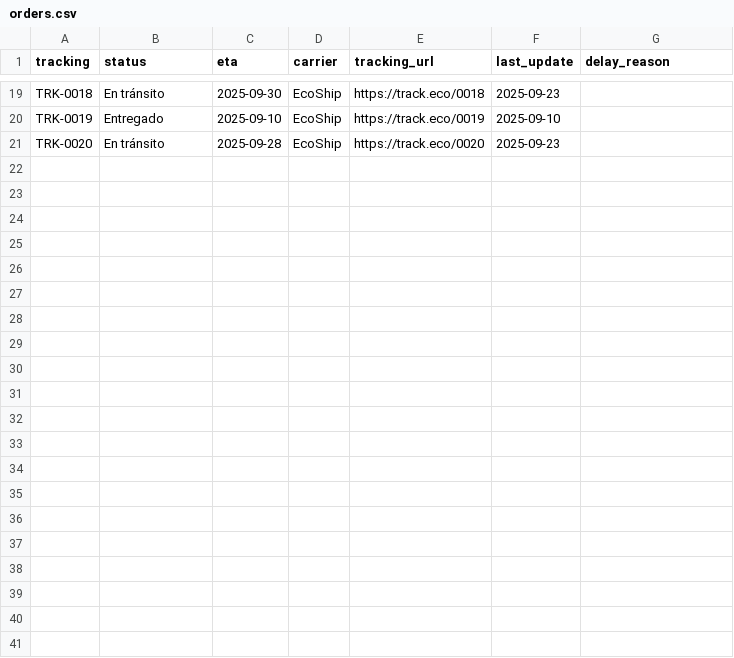
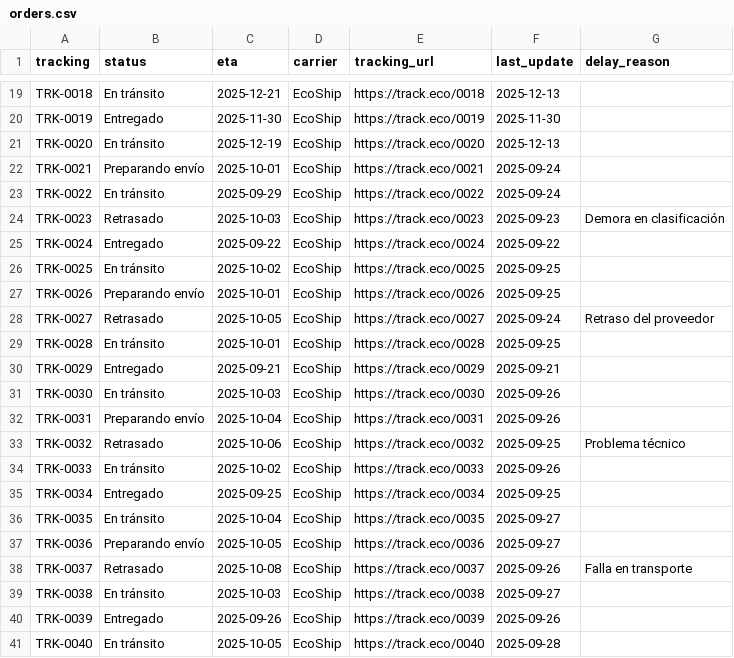
Before and after one commit to darwinl-06/final_lab_ia_agent, a CSV file: data/orders.csv, drawn as a sheet; only a part is shown, gaps mark what is left out; the diff covers the shown part only; the diff names each change by its address in the sheet, - before the commit and + after, or states it on an @@ line.

```diff
--- a/data/orders.csv
+++ b/data/orders.csv
-C19 (eta): 2025-09-30
+C19 (eta): 2025-12-21
-F19 (last_update): 2025-09-23
+F19 (last_update): 2025-12-13
-C20 (eta): 2025-09-10
+C20 (eta): 2025-11-30
-F20 (last_update): 2025-09-10
+F20 (last_update): 2025-11-30
-C21 (eta): 2025-09-28
+C21 (eta): 2025-12-19
-F21 (last_update): 2025-09-23
+F21 (last_update): 2025-12-13
+row 22: TRK-0021 | Preparando envío | 2025-10-01 | EcoShip | https://track.eco/0021 | 2025-09-24
+row 23: TRK-0022 | En tránsito | 2025-09-29 | EcoShip | https://track.eco/0022 | 2025-09-24
+row 24: TRK-0023 | Retrasado | 2025-10-03 | EcoShip | https://track.eco/0023 | 2025-09-23 | Demora en clasificación
+row 25: TRK-0024 | Entregado | 2025-09-22 | EcoShip | https://track.eco/0024 | 2025-09-22
+row 26: TRK-0025 | En tránsito | 2025-10-02 | EcoShip | https://track.eco/0025 | 2025-09-25
+row 27: TRK-0026 | Preparando envío | 2025-10-01 | EcoShip | https://track.eco/0026 | 2025-09-25
+row 28: TRK-0027 | Retrasado | 2025-10-05 | EcoShip | https://track.eco/0027 | 2025-09-24 | Retraso del proveedor
+row 29: TRK-0028 | En tránsito | 2025-10-01 | EcoShip | https://track.eco/0028 | 2025-09-25
+row 30: TRK-0029 | Entregado | 2025-09-21 | EcoShip | https://track.eco/0029 | 2025-09-21
+row 31: TRK-0030 | En tránsito | 2025-10-03 | EcoShip | https://track.eco/0030 | 2025-09-26
+row 32: TRK-0031 | Preparando envío | 2025-10-04 | EcoShip | https://track.eco/0031 | 2025-09-26
+row 33: TRK-0032 | Retrasado | 2025-10-06 | EcoShip | https://track.eco/0032 | 2025-09-25 | Problema técnico
+row 34: TRK-0033 | En tránsito | 2025-10-02 | EcoShip | https://track.eco/0033 | 2025-09-26
+row 35: TRK-0034 | Entregado | 2025-09-25 | EcoShip | https://track.eco/0034 | 2025-09-25
+row 36: TRK-0035 | En tránsito | 2025-10-04 | EcoShip | https://track.eco/0035 | 2025-09-27
+row 37: TRK-0036 | Preparando envío | 2025-10-05 | EcoShip | https://track.eco/0036 | 2025-09-27
+row 38: TRK-0037 | Retrasado | 2025-10-08 | EcoShip | https://track.eco/0037 | 2025-09-26 | Falla en transporte
+row 39: TRK-0038 | En tránsito | 2025-10-03 | EcoShip | https://track.eco/0038 | 2025-09-27
+row 40: TRK-0039 | Entregado | 2025-09-26 | EcoShip | https://track.eco/0039 | 2025-09-26
+row 41: TRK-0040 | En tránsito | 2025-10-05 | EcoShip | https://track.eco/0040 | 2025-09-28
```
Also changed, not shown: 34 edited cells elsewhere in this file, data/products.csv, 4 other files.
